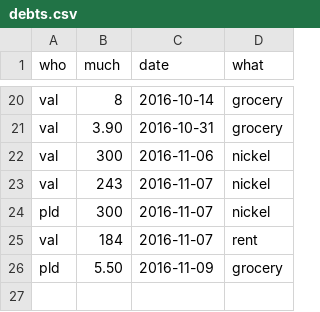
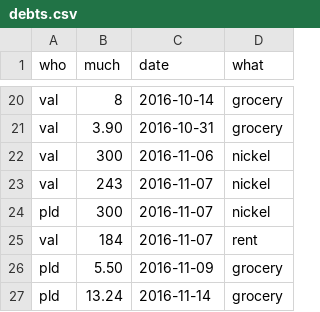
Before and after one commit to pldiiw/debts, a CSV file: debts.csv, drawn as a sheet; only a part is shown, gaps mark what is left out.

Commit message:
New debts as of 14th Nov

```diff
--- a/debts.csv
+++ b/debts.csv
@@ -26 +26,2 @@ val,184,2016-11-07,rent
 pld,5.50,2016-11-09,grocery
+pld,13.24,2016-11-14,grocery
```
